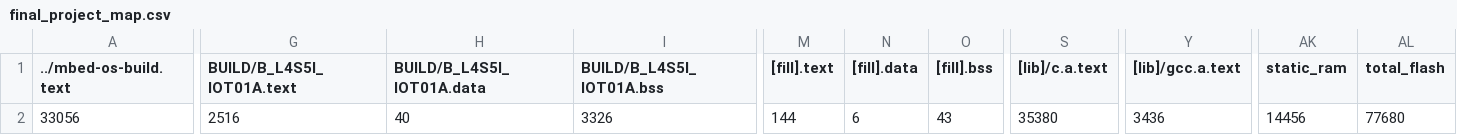
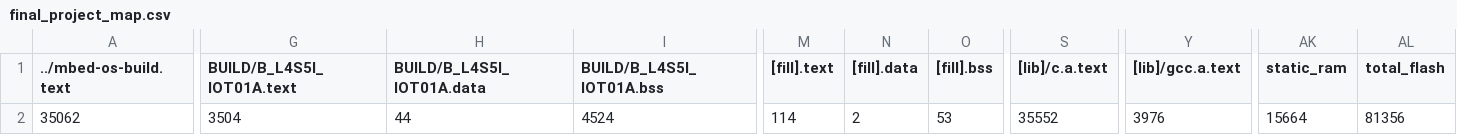
Before and after one commit to chunjuLin/final_project, a CSV file: BUILD/B_L4S5I_IOT01A/GCC_ARM/final_project_map.csv, drawn as a sheet; only a part is shown, gaps mark what is left out; the diff names each change by its address in the sheet, - before the commit and + after, or states it on an @@ line.

```diff
--- a/BUILD/B_L4S5I_IOT01A/GCC_ARM/final_project_map.csv
+++ b/BUILD/B_L4S5I_IOT01A/GCC_ARM/final_project_map.csv
-A2 (../mbed-os-build.text): 33056
+A2 (../mbed-os-build.text): 35062
-G2 (BUILD/B_L4S5I_IOT01A.text): 2516
+G2 (BUILD/B_L4S5I_IOT01A.text): 3504
-H2 (BUILD/B_L4S5I_IOT01A.data): 40
+H2 (BUILD/B_L4S5I_IOT01A.data): 44
-I2 (BUILD/B_L4S5I_IOT01A.bss): 3326
+I2 (BUILD/B_L4S5I_IOT01A.bss): 4524
-M2 ([fill].text): 144
+M2 ([fill].text): 114
-N2 ([fill].data): 6
+N2 ([fill].data): 2
-O2 ([fill].bss): 43
+O2 ([fill].bss): 53
-S2 ([lib]/c.a.text): 35380
+S2 ([lib]/c.a.text): 35552
-Y2 ([lib]/gcc.a.text): 3436
+Y2 ([lib]/gcc.a.text): 3976
-AK2 (static_ram): 14456
+AK2 (static_ram): 15664
-AL2 (total_flash): 77680
+AL2 (total_flash): 81356
```
Also changed, not shown: 9 other files.
